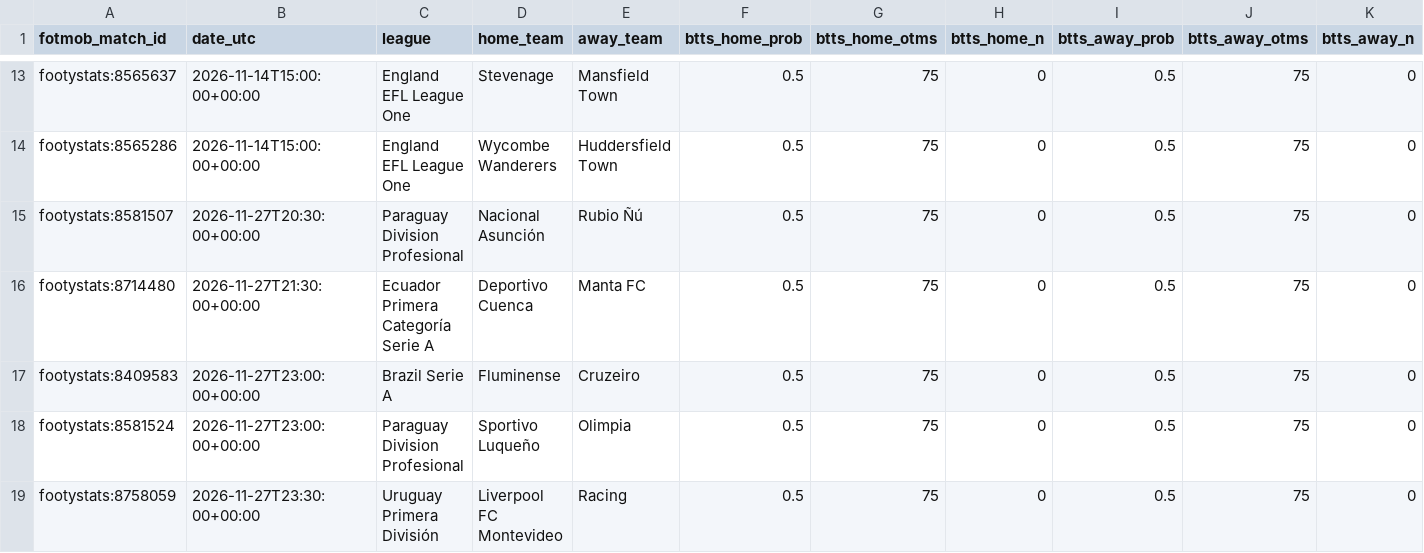
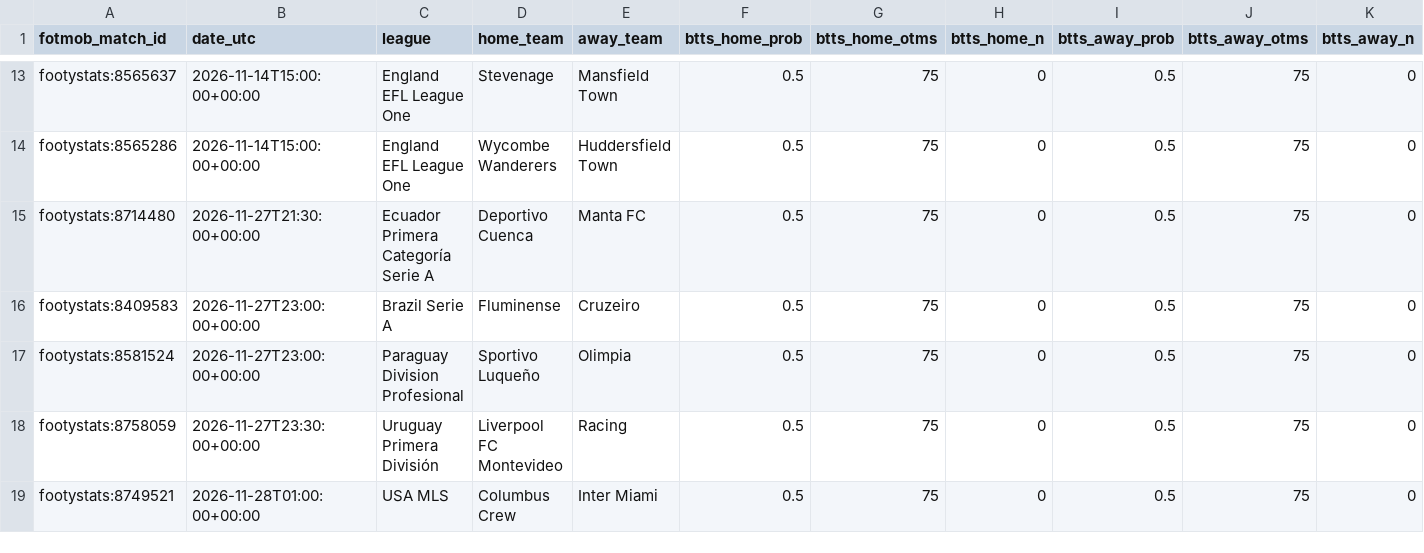
Before and after one commit to dtnzv5by8c-ship-it/oracle-validation-learning, a CSV file: research/otms/outputs/current_otms.csv, drawn as a sheet; only a part is shown, gaps mark what is left out; the shorter side is filled out with more unchanged rows; rows hold the shown columns only; the diff names each change by its address in the sheet, - before the commit and + after, or states it on an @@ line.

```diff
--- a/research/otms/outputs/current_otms.csv
+++ b/research/otms/outputs/current_otms.csv
-row 15: footystats:8581507 | 2026-11-27T20:30:00+00:00 | Paraguay Division Profesional | Nacional Asunción | Rubio Ñú | 0.5 | 75 | 0 | 0.5 | 75 | 0
```
Also changed, not shown: database/current_goal_events.csv, database/current_matches.csv, 9 other files.
